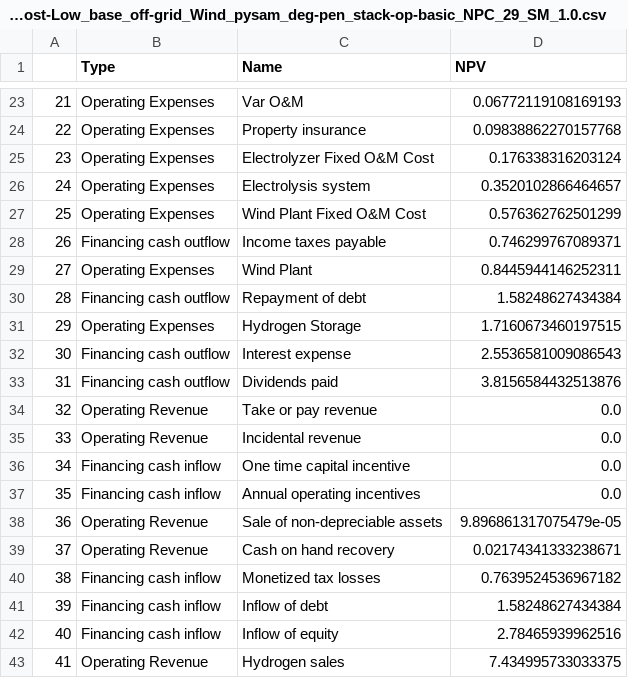
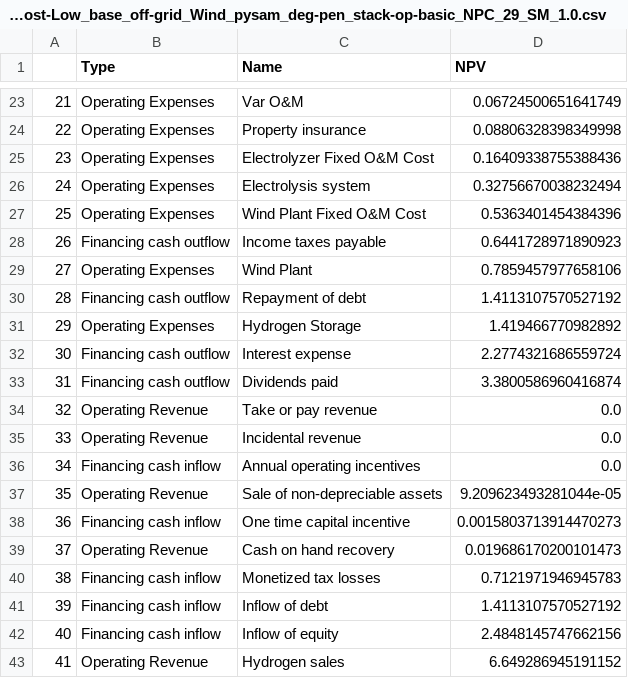
Before and after one commit to evan-sharafuddin/HOPP, a CSV file: examples/H2_Analysis/Phase1B/ProFAST_price/H2_PF_PB_IA_2030_8MW_Centralized_EC-cost-Low_base_off-grid_Wind_pysam_deg-pen_stack-op-basic_NPC_29_SM_1.0.csv, drawn as a sheet; only a part is shown, gaps mark what is left out; the diff covers the shown part only.

```diff
--- a/examples/H2_Analysis/Phase1B/ProFAST_price/H2_PF_PB_IA_2030_8MW_Centralized_EC-cost-Low_base_off-grid_Wind_pysam_deg-pen_stack-op-basic_NPC_29_SM_1.0.csv
+++ b/examples/H2_Analysis/Phase1B/ProFAST_price/H2_PF_PB_IA_2030_8MW_Centralized_EC-cost-Low_base_off-grid_Wind_pysam_deg-pen_stack-op-basic_NPC_29_SM_1.0.csv
@@ -23,21 +23,21 @@
-21,Operating Expenses,Var O&M,0.06772119108169193
-22,Operating Expenses,Property insurance,0.09838862270157768
-23,Operating Expenses,Electrolyzer Fixed O&M Cost,0.176338316203124
-24,Operating Expenses,Electrolysis system,0.3520102866464657
-25,Operating Expenses,Wind Plant Fixed O&M Cost,0.576362762501299
-26,Financing cash outflow,Income taxes payable,0.746299767089371
-27,Operating Expenses,Wind Plant,0.8445944146252311
-28,Financing cash outflow,Repayment of debt,1.58248627434384
-29,Operating Expenses,Hydrogen Storage,1.7160673460197515
-30,Financing cash outflow,Interest expense,2.5536581009086543
-31,Financing cash outflow,Dividends paid,3.8156584432513876
+21,Operating Expenses,Var O&M,0.06724500651641749
+22,Operating Expenses,Property insurance,0.08806328398349998
+23,Operating Expenses,Electrolyzer Fixed O&M Cost,0.16409338755388436
+24,Operating Expenses,Electrolysis system,0.32756670038232494
+25,Operating Expenses,Wind Plant Fixed O&M Cost,0.5363401454384396
+26,Financing cash outflow,Income taxes payable,0.6441728971890923
+27,Operating Expenses,Wind Plant,0.7859457977658106
+28,Financing cash outflow,Repayment of debt,1.4113107570527192
+29,Operating Expenses,Hydrogen Storage,1.419466770982892
+30,Financing cash outflow,Interest expense,2.2774321686559724
+31,Financing cash outflow,Dividends paid,3.3800586960416874
 32,Operating Revenue,Take or pay revenue,0.0
 33,Operating Revenue,Incidental revenue,0.0
-34,Financing cash inflow,One time capital incentive,0.0
-35,Financing cash inflow,Annual operating incentives,0.0
-36,Operating Revenue,Sale of non-depreciable assets,9.896861317075479e-05
-37,Operating Revenue,Cash on hand recovery,0.02174341333238671
-38,Financing cash inflow,Monetized tax losses,0.7639524536967182
-39,Financing cash inflow,Inflow of debt,1.58248627434384
-40,Financing cash inflow,Inflow of equity,2.78465939962516
-41,Operating Revenue,Hydrogen sales,7.434995733033375
+34,Financing cash inflow,Annual operating incentives,0.0
+35,Operating Revenue,Sale of non-depreciable assets,9.209623493281044e-05
+36,Financing cash inflow,One time capital incentive,0.0015803713914470273
+37,Operating Revenue,Cash on hand recovery,0.019686170200101473
+38,Financing cash inflow,Monetized tax losses,0.7121971946945783
+39,Financing cash inflow,Inflow of debt,1.4113107570527192
+40,Financing cash inflow,Inflow of equity,2.4848145747662156
+41,Operating Revenue,Hydrogen sales,6.649286945191152
```
Also changed, not shown: 32 edited cells elsewhere in this file, examples/H2_Analysis/Phase1B/Fin_summary/Fin_sum_IA_2030_8MW_Centralized_EC-cost-Low_base_off-grid_Wind_pysam_deg-pen_stack-op-basic_NPC_29_SM_1.0.csv, examples/H2_Analysis/Phase1B/ProFAST_price/NH3_PF_PB_IA_2030_8MW_Centralized_EC-cost-Low_base_off-grid_Wind_pysam_deg-pen_stack-op-basic_NPC_29_SM_1.0.csv, 2 other files.
